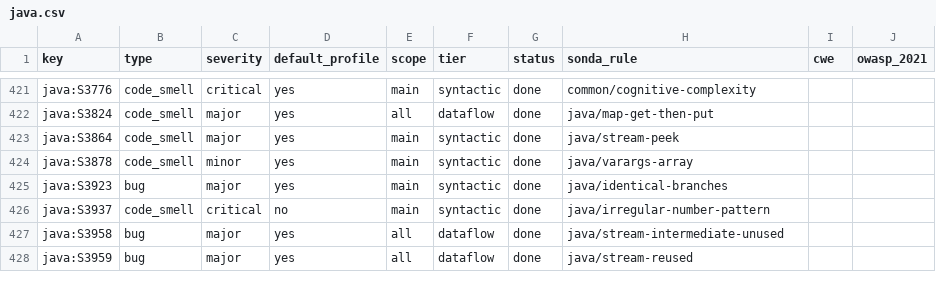
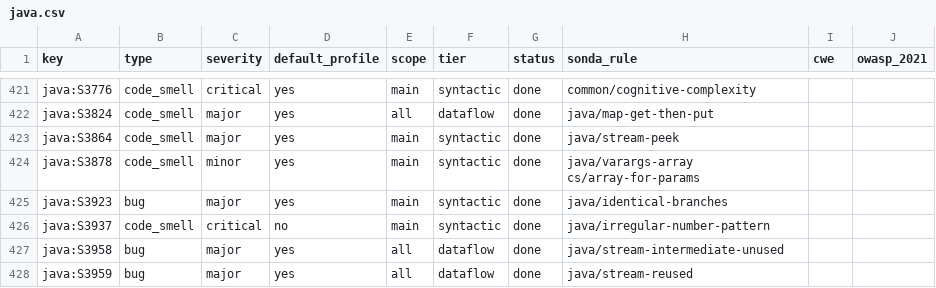
Before and after one commit to lvaoliveira/sonda, a CSV file: docs/sonar-parity/java.csv, drawn as a sheet; only a part is shown, gaps mark what is left out.

Commit message:
docs: regenerate rule docs and C# parity

```diff
--- a/docs/sonar-parity/java.csv
+++ b/docs/sonar-parity/java.csv
@@ -423,3 +423,3 @@ java:S3824,code_smell,major,yes,all,dataflow,done,java/map-get-then-put,,
 java:S3864,code_smell,major,yes,main,syntactic,done,java/stream-peek,,
-java:S3878,code_smell,minor,yes,main,syntactic,done,java/varargs-array,,
+java:S3878,code_smell,minor,yes,main,syntactic,done,java/varargs-array cs/array-for-params,,
 java:S3923,bug,major,yes,main,syntactic,done,java/identical-branches,,
```
Also changed, not shown: docs/sonar-parity/cs.csv, 2 other files.
